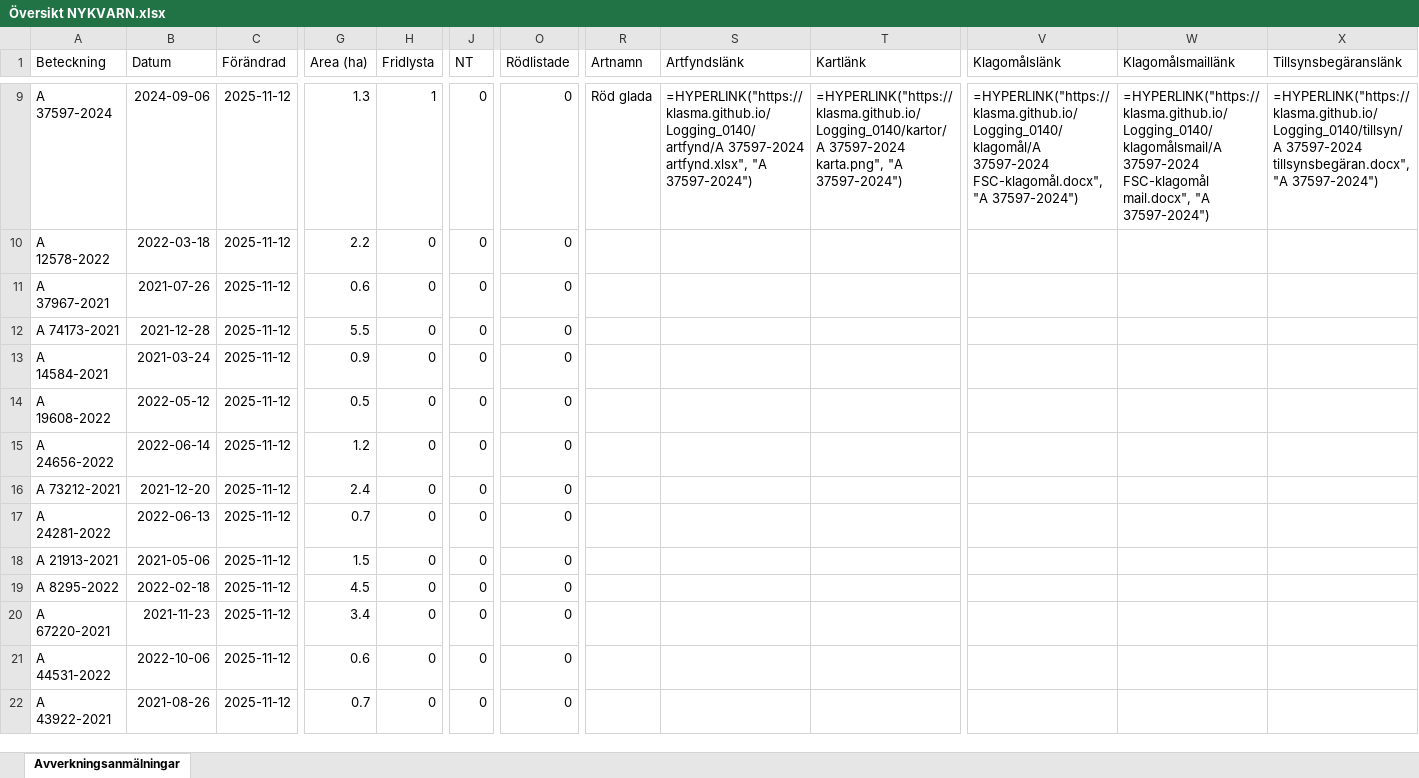
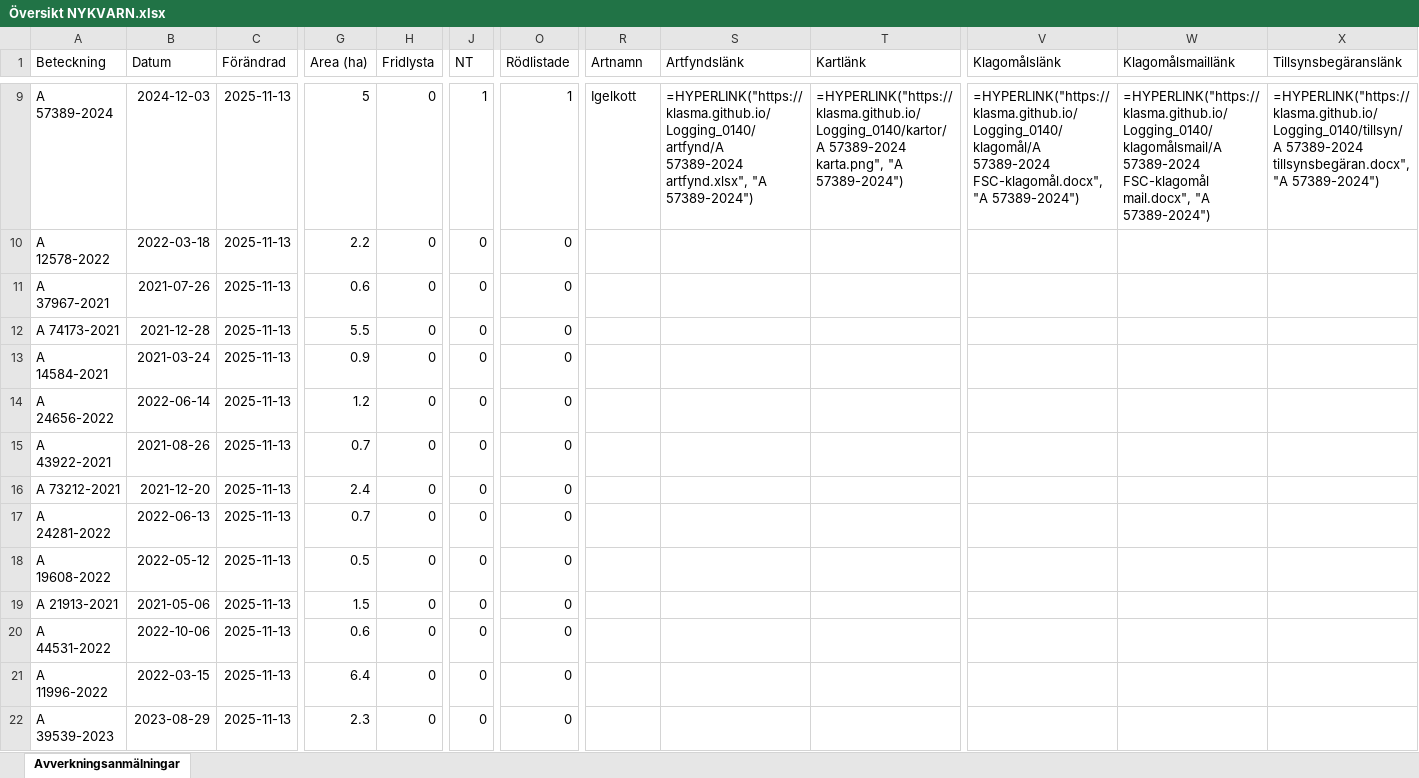
Before and after one commit to klasma/Logging_0140, an Excel workbook: Översikt NYKVARN.xlsx, sheet Avverkningsanmälningar, drawn as a sheet; only a part is shown, gaps mark what is left out; values as stored, in another font and other column widths than the file's, no borders; formulas without a stored value are shown as written; the diff covers the shown part only; the diff names each change by its address in the sheet, - before the commit and + after, or states it on an @@ line.

```diff
--- a/Översikt NYKVARN.xlsx (sheet Avverkningsanmälningar)
+++ b/Översikt NYKVARN.xlsx (sheet Avverkningsanmälningar)
-A9 (Beteckning): A 37597-2024
+A9 (Beteckning): A 57389-2024
-B9 (Datum): 2024-09-06
+B9 (Datum): 2024-12-03
-C9:C22 (Förändrad): 2025-11-12
+C9:C22 (Förändrad): 2025-11-13
-G9 (Area (ha)): 1.3
+G9 (Area (ha)): 5
-H9 (Fridlysta): 1
+H9 (Fridlysta): 0
-J9 (NT): 0
+J9 (NT): 1
-O9 (Rödlistade): 0
+O9 (Rödlistade): 1
-R9 (Artnamn): Röd glada
+R9 (Artnamn): Igelkott
-S9 (Artfyndslänk): =HYPERLINK("https://klasma.github.io/Logging_0140/artfynd/A 37597-2024 artfynd.xlsx", "A 37597-2024")
+S9 (Artfyndslänk): =HYPERLINK("https://klasma.github.io/Logging_0140/artfynd/A 57389-2024 artfynd.xlsx", "A 57389-2024")
-T9 (Kartlänk): =HYPERLINK("https://klasma.github.io/Logging_0140/kartor/A 37597-2024 karta.png", "A 37597-2024")
+T9 (Kartlänk): =HYPERLINK("https://klasma.github.io/Logging_0140/kartor/A 57389-2024 karta.png", "A 57389-2024")
-V9 (Klagomålslänk): =HYPERLINK("https://klasma.github.io/Logging_0140/klagomål/A 37597-2024 FSC-klagomål.docx", "A 37597-2024")
+V9 (Klagomålslänk): =HYPERLINK("https://klasma.github.io/Logging_0140/klagomål/A 57389-2024 FSC-klagomål.docx", "A 57389-2024")
-W9 (Klagomålsmaillänk): =HYPERLINK("https://klasma.github.io/Logging_0140/klagomålsmail/A 37597-2024 FSC-klagomål mail.docx", "A 37597-2024")
+W9 (Klagomålsmaillänk): =HYPERLINK("https://klasma.github.io/Logging_0140/klagomålsmail/A 57389-2024 FSC-klagomål mail.docx", "A 57389-2024")
-X9 (Tillsynsbegäranslänk): =HYPERLINK("https://klasma.github.io/Logging_0140/tillsyn/A 37597-2024 tillsynsbegäran.docx", "A 37597-2024")
+X9 (Tillsynsbegäranslänk): =HYPERLINK("https://klasma.github.io/Logging_0140/tillsyn/A 57389-2024 tillsynsbegäran.docx", "A 57389-2024")
-A14 (Beteckning): A 19608-2022
+A14 (Beteckning): A 24656-2022
-B14 (Datum): 2022-05-12
+B14 (Datum): 2022-06-14
-G14 (Area (ha)): 0.5
+G14 (Area (ha)): 1.2
-A15 (Beteckning): A 24656-2022
+A15 (Beteckning): A 43922-2021
-B15 (Datum): 2022-06-14
+B15 (Datum): 2021-08-26
-G15 (Area (ha)): 1.2
+G15 (Area (ha)): 0.7
-A18 (Beteckning): A 21913-2021
+A18 (Beteckning): A 19608-2022
-B18 (Datum): 2021-05-06
+B18 (Datum): 2022-05-12
-G18 (Area (ha)): 1.5
+G18 (Area (ha)): 0.5
-A19 (Beteckning): A 8295-2022
+A19 (Beteckning): A 21913-2021
-B19 (Datum): 2022-02-18
+B19 (Datum): 2021-05-06
-G19 (Area (ha)): 4.5
+G19 (Area (ha)): 1.5
-A20 (Beteckning): A 67220-2021
+A20 (Beteckning): A 44531-2022
-B20 (Datum): 2021-11-23
+B20 (Datum): 2022-10-06
-G20 (Area (ha)): 3.4
+G20 (Area (ha)): 0.6
-A21 (Beteckning): A 44531-2022
+A21 (Beteckning): A 11996-2022
-B21 (Datum): 2022-10-06
+B21 (Datum): 2022-03-15
-G21 (Area (ha)): 0.6
+G21 (Area (ha)): 6.4
-A22 (Beteckning): A 43922-2021
+A22 (Beteckning): A 39539-2023
-B22 (Datum): 2021-08-26
+B22 (Datum): 2023-08-29
-G22 (Area (ha)): 0.7
+G22 (Area (ha)): 2.3
```
Also changed, not shown: 309 edited cells elsewhere in this sheet, artfynd/A 11388-2024 artfynd.xlsx, artfynd/A 23279-2025 artfynd.xlsx, 41 other files.
